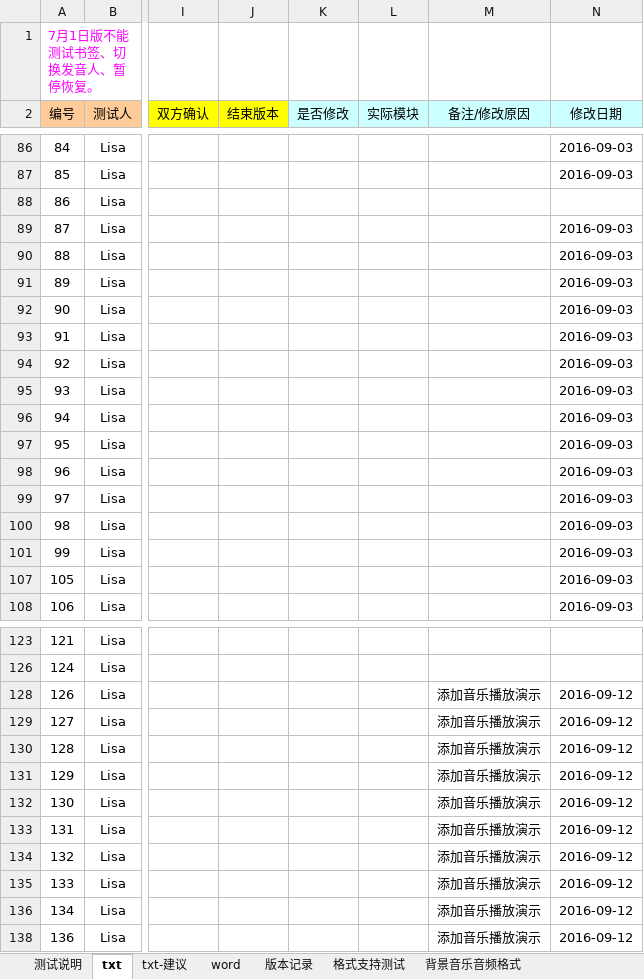
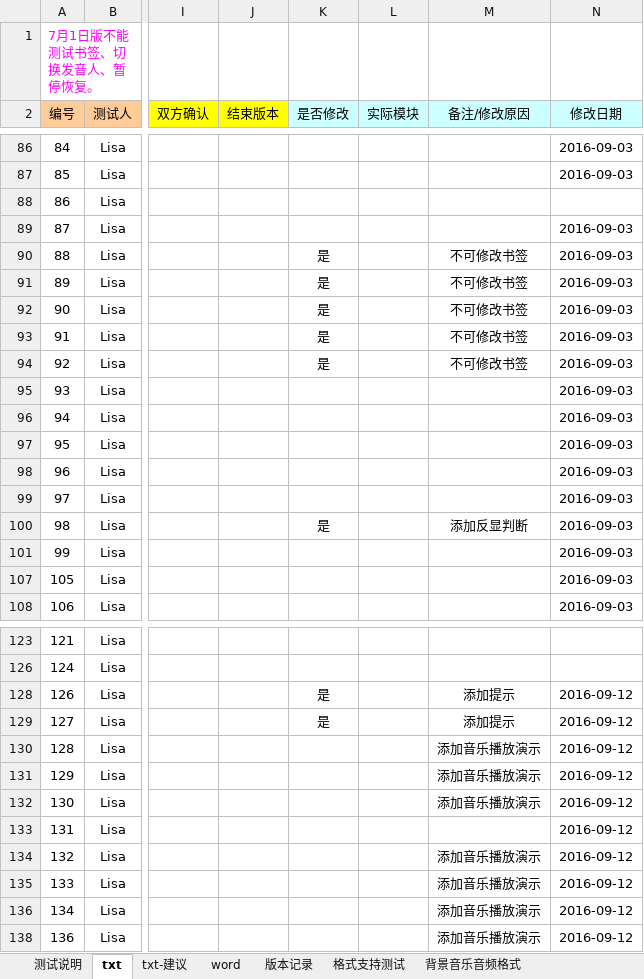
Before and after one commit to weizhiping/ebook, an Excel workbook: 测试单-电子书_txt-word_160917.xlsx, sheet txt, drawn as a sheet; only a part is shown, gaps mark what is left out; values as stored, in another font and other column widths than the file's, no borders; conditional formats not drawn; the diff names each change by its address in the sheet, - before the commit and + after, or states it on an @@ line.

```diff
--- a/测试单-电子书_txt-word_160917.xlsx (sheet txt)
+++ b/测试单-电子书_txt-word_160917.xlsx (sheet txt)
-K90:K94 (是否修改): (empty)
+K90:K94 (是否修改): 是
-M90:M94 (备注/修改原因): (empty)
+M90:M94 (备注/修改原因): 不可修改书签
-K100 (是否修改): (empty)
+K100 (是否修改): 是
-M100 (备注/修改原因): (empty)
+M100 (备注/修改原因): 添加反显判断
-K128:K129 (是否修改): (empty)
+K128:K129 (是否修改): 是
-M128:M129 (备注/修改原因): 添加音乐播放演示
+M128:M129 (备注/修改原因): 添加提示
-M133 (备注/修改原因): 添加音乐播放演示
+M133 (备注/修改原因): (empty)
```
Also changed, not shown: 4 other files.
